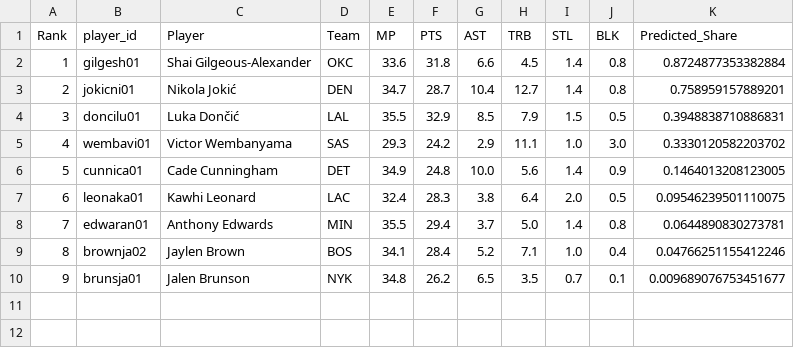
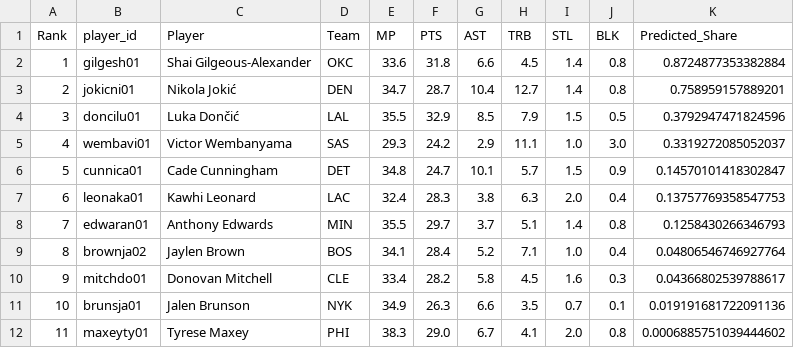
Before and after one commit to esencela/NBA_MVP_Predictor, a CSV file: streamlit/data/leaderboard.csv, drawn as a sheet; addresses are those after the commit; the diff names each change by its address in the sheet, - before the commit and + after, or states it on an @@ line.

Commit message:
Update html and streamlit data

```diff
--- a/streamlit/data/leaderboard.csv
+++ b/streamlit/data/leaderboard.csv
-K4 (Predicted_Share): 0.3948838710886831
+K4 (Predicted_Share): 0.3792947471824596
-K5 (Predicted_Share): 0.3330120582203702
+K5 (Predicted_Share): 0.3319272085052037
-E6 (MP): 34.9
+E6 (MP): 34.8
-F6 (PTS): 24.8
+F6 (PTS): 24.7
-G6 (AST): 10.0
+G6 (AST): 10.1
-H6 (TRB): 5.6
+H6 (TRB): 5.7
-I6 (STL): 1.4
+I6 (STL): 1.5
-K6 (Predicted_Share): 0.1464013208123005
+K6 (Predicted_Share): 0.14570101418302847
-H7 (TRB): 6.4
+H7 (TRB): 6.3
-J7 (BLK): 0.5
+J7 (BLK): 0.4
-K7 (Predicted_Share): 0.09546239501110075
+K7 (Predicted_Share): 0.13757769358547753
-F8 (PTS): 29.4
+F8 (PTS): 29.7
-H8 (TRB): 5.0
+H8 (TRB): 5.1
-K8 (Predicted_Share): 0.0644890830273781
+K8 (Predicted_Share): 0.1258430266346793
-K9 (Predicted_Share): 0.04766251155412246
+K9 (Predicted_Share): 0.04806546746927764
+row 10: 9 | mitchdo01 | Donovan Mitchell | CLE | 33.4 | 28.2 | 5.8 | 4.5 | 1.6 | 0.3 | 0.04366802539788617
@@ column A (Rank) renumbered in row 11 @@
-E11 (MP): 34.8
+E11 (MP): 34.9
-F11 (PTS): 26.2
+F11 (PTS): 26.3
-G11 (AST): 6.5
+G11 (AST): 6.6
-K11 (Predicted_Share): 0.009689076753451677
+K11 (Predicted_Share): 0.019191681722091136
+row 12: 11 | maxeyty01 | Tyrese Maxey | PHI | 38.3 | 29.0 | 6.7 | 4.1 | 2.0 | 0.8 | 0.0006885751039444602
```
Also changed, not shown: 5 other files.
